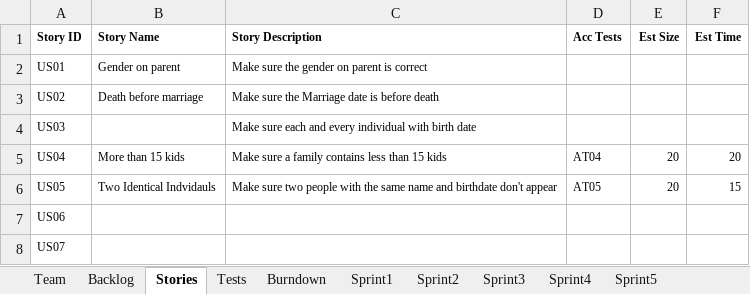
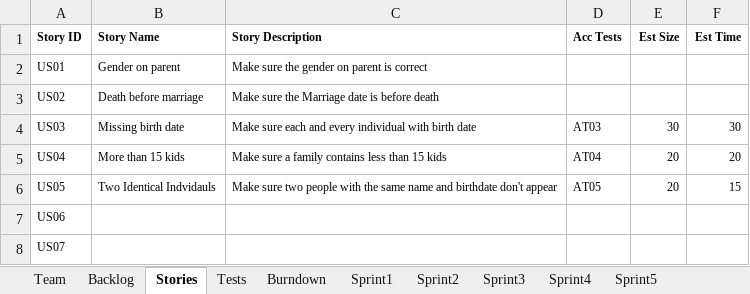
Before and after one commit to sgrozny/CS555_GEDCOM, an Excel workbook: GEDCOM_JAVA/Team04Report.xlsx, sheet Stories, drawn as a sheet; values as stored, in another font and other column widths than the file's, no borders; the diff names each change by its address in the sheet, - before the commit and + after, or states it on an @@ line.

```diff
--- a/GEDCOM_JAVA/Team04Report.xlsx (sheet Stories)
+++ b/GEDCOM_JAVA/Team04Report.xlsx (sheet Stories)
-B4 (Story Name): (empty)
+B4 (Story Name): Missing birth date
-D4 (Acc Tests): (empty)
+D4 (Acc Tests): AT03
-E4 (Est Size): (empty)
+E4 (Est Size): 30
-F4 (Est Time): (empty)
+F4 (Est Time): 30
```
Also changed, not shown: sheet Burndown, sheet Backlog, sheet Tests, charts or pictures.
